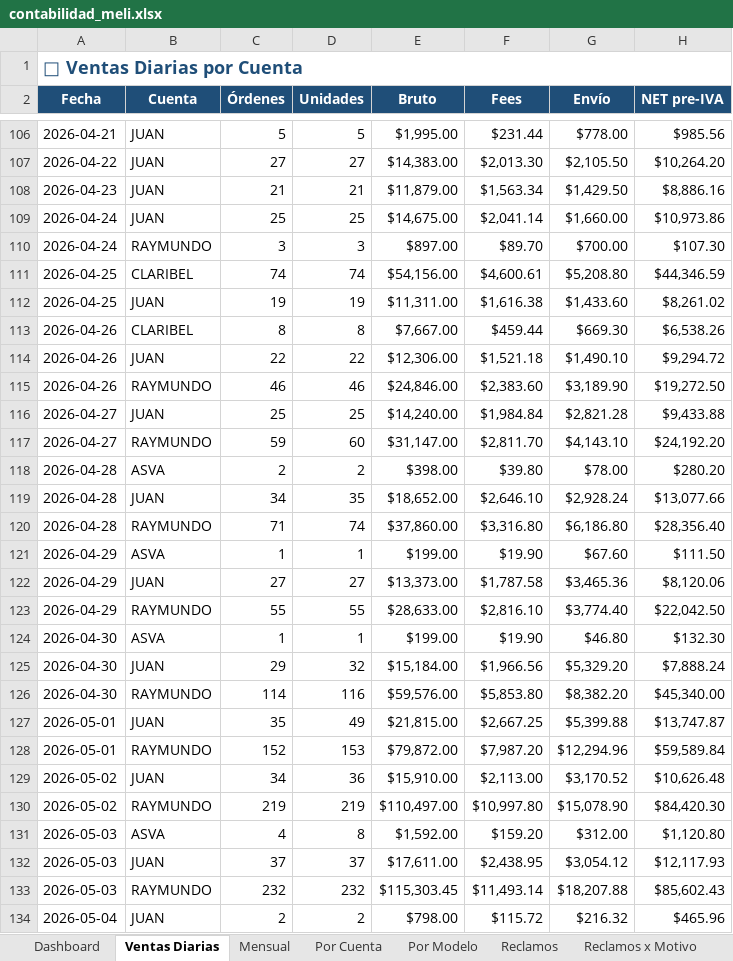
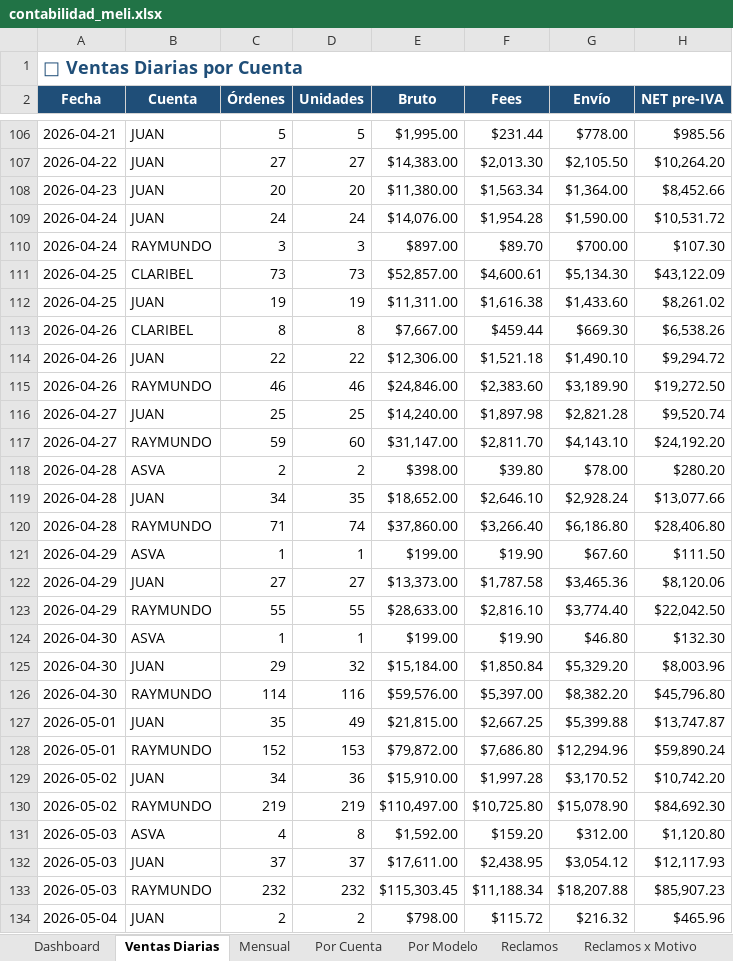
Before and after one commit to kxmwnzbzhn-spec/meli-autoresponder, an Excel workbook: contabilidad_meli.xlsx, sheet Ventas Diarias, drawn as a sheet; only a part is shown, gaps mark what is left out; values as stored, in another font and other column widths than the file's, no borders; removed rows and columns are numbered as before the commit, all else as after; the diff covers the shown part only; the diff names each change by its address in the sheet, - before the commit and + after, or states it on an @@ line.

```diff
--- a/contabilidad_meli.xlsx (sheet Ventas Diarias)
+++ b/contabilidad_meli.xlsx (sheet Ventas Diarias)
-C108 (Órdenes): 21
+C108 (Órdenes): 20
-D108 (Unidades): 21
+D108 (Unidades): 20
-E108 (Bruto): $11,879.00
+E108 (Bruto): $11,380.00
-G108 (Envío): $1,429.50
+G108 (Envío): $1,364.00
-H108 (NET pre-IVA): $8,886.16
+H108 (NET pre-IVA): $8,452.66
-row 109: 2026-04-24 | JUAN | 25 | 25 | $14,675.00 | $2,041.14 | $1,660.00 | $10,973.86
+row 109: 2026-04-24 | JUAN | 24 | 24 | $14,076.00 | $1,954.28 | $1,590.00 | $10,531.72
-C111 (Órdenes): 74
+C111 (Órdenes): 73
-D111 (Unidades): 74
+D111 (Unidades): 73
-E111 (Bruto): $54,156.00
+E111 (Bruto): $52,857.00
-G111 (Envío): $5,208.80
+G111 (Envío): $5,134.30
-H111 (NET pre-IVA): $44,346.59
+H111 (NET pre-IVA): $43,122.09
-F116 (Fees): $1,984.84
+F116 (Fees): $1,897.98
-H116 (NET pre-IVA): $9,433.88
+H116 (NET pre-IVA): $9,520.74
-F120 (Fees): $3,316.80
+F120 (Fees): $3,266.40
-H120 (NET pre-IVA): $28,356.40
+H120 (NET pre-IVA): $28,406.80
-F125 (Fees): $1,966.56
+F125 (Fees): $1,850.84
-H125 (NET pre-IVA): $7,888.24
+H125 (NET pre-IVA): $8,003.96
-F126 (Fees): $5,853.80
+F126 (Fees): $5,397.00
-H126 (NET pre-IVA): $45,340.00
+H126 (NET pre-IVA): $45,796.80
-F128 (Fees): $7,987.20
+F128 (Fees): $7,686.80
-H128 (NET pre-IVA): $59,589.84
+H128 (NET pre-IVA): $59,890.24
-F129 (Fees): $2,113.00
+F129 (Fees): $1,997.28
-H129 (NET pre-IVA): $10,626.48
+H129 (NET pre-IVA): $10,742.20
-F130 (Fees): $10,997.80
+F130 (Fees): $10,725.80
-H130 (NET pre-IVA): $84,420.30
+H130 (NET pre-IVA): $84,692.30
-F133 (Fees): $11,493.14
+F133 (Fees): $11,188.34
-H133 (NET pre-IVA): $85,602.43
+H133 (NET pre-IVA): $85,907.23
```
Also changed, not shown: 2 added rows and 2 edited cells elsewhere in this sheet, sheet Reclamos, sheet Dashboard, sheet Por Cuenta, sheet Reclamos x Motivo, sheet Por Modelo, sheet Mensual, 1 more sheet.
